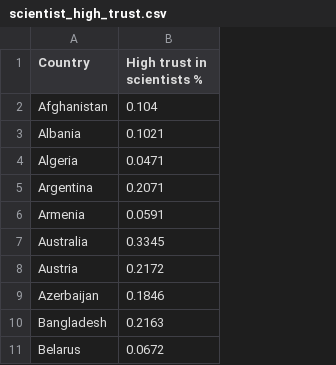
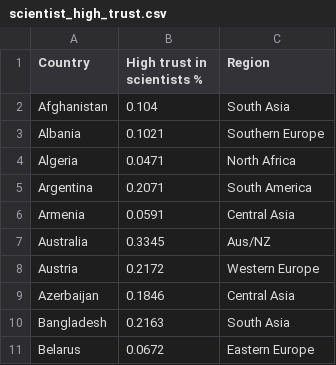
Before and after one commit to ComedicToast/lab-4, a CSV file: scientist_high_trust.csv, drawn as a sheet; only a part is shown; the diff names each change by its address in the sheet, - before the commit and + after, or states it on an @@ line.

```diff
--- a/scientist_high_trust.csv
+++ b/scientist_high_trust.csv
+column C (Region), rows 2-11: South Asia | Southern Europe | North Africa | South America | Central Asia | Aus/NZ | Western Europe | Central Asia | South Asia | Eastern Europe
```
Also changed, not shown: 22 other files.
